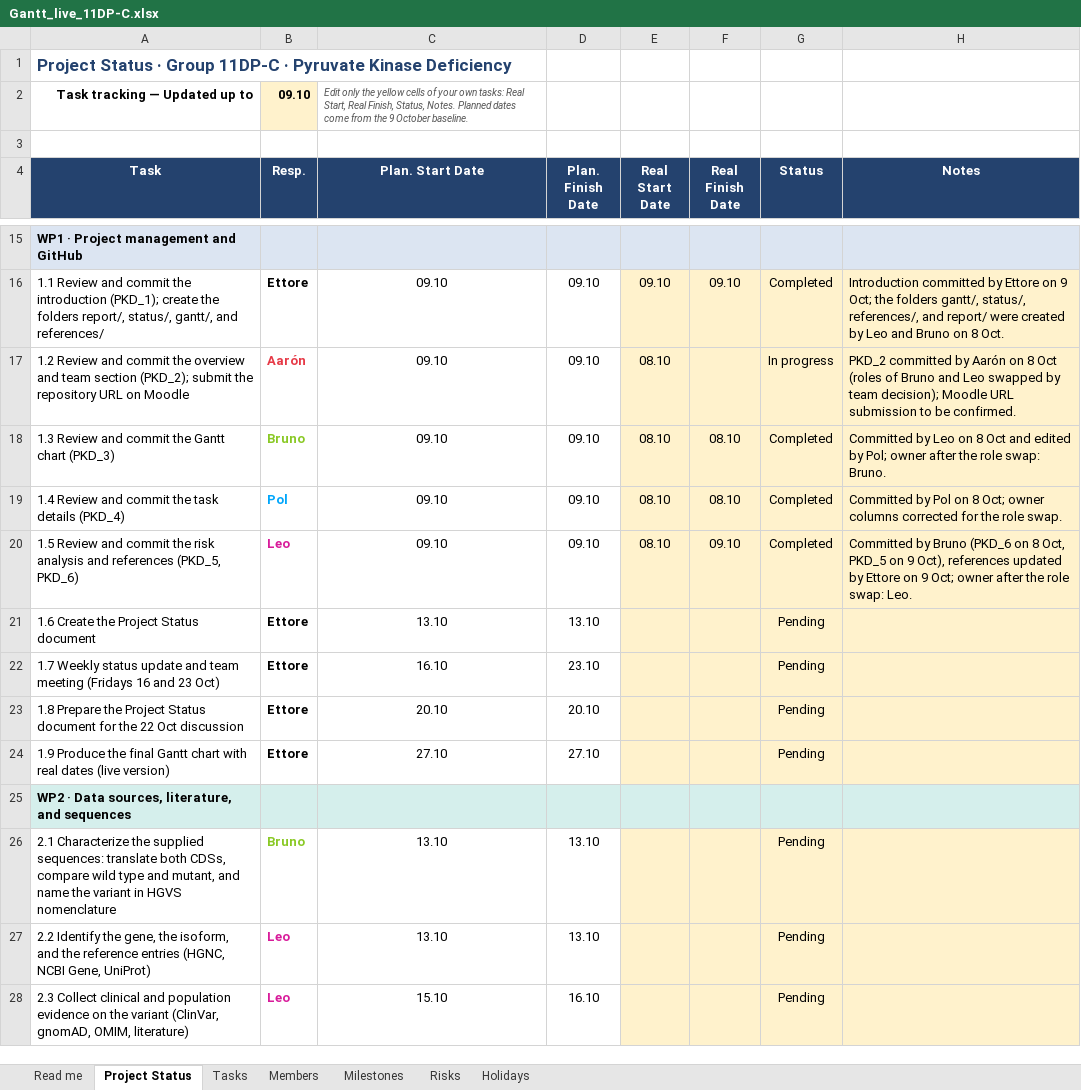
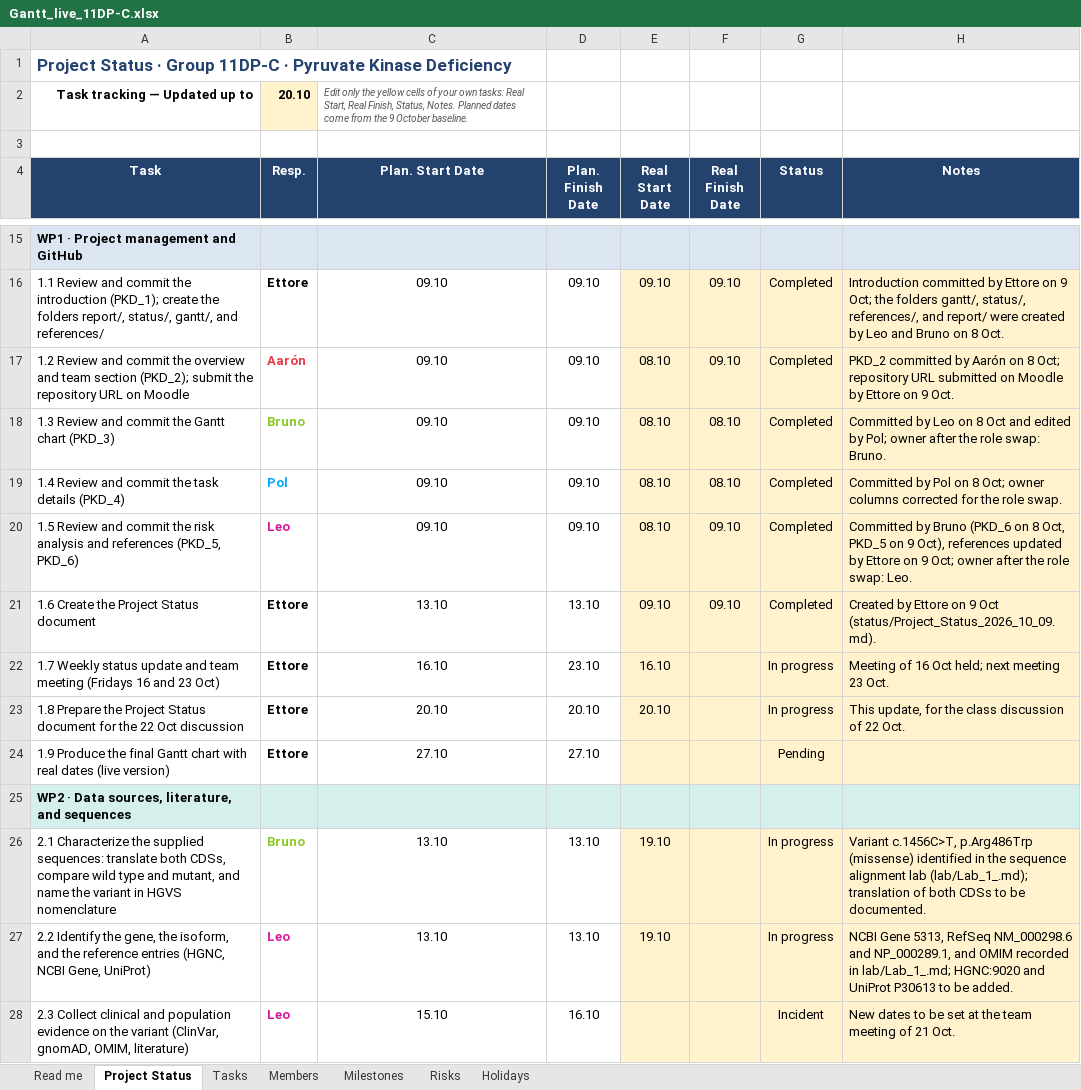
Before and after one commit to XxNaderTheKing08Xx/11DP-C_Pyruvate-Kinase-Deficiency_IB_2026, an Excel workbook: gantt/Gantt_live_11DP-C.xlsx, sheet Project Status, drawn as a sheet; only a part is shown, gaps mark what is left out; values as stored, in another font and other column widths than the file's, no borders; conditional formats not drawn; the diff covers the shown part only; the diff names each change by its address in the sheet, - before the commit and + after, or states it on an @@ line.

Commit message:
[1.8] Project Status up to 20 Oct

```diff
--- a/gantt/Gantt_live_11DP-C.xlsx (sheet Project Status)
+++ b/gantt/Gantt_live_11DP-C.xlsx (sheet Project Status)
-B2 (Resp.): 09.10
+B2 (Resp.): 20.10
-F17 (Real Finish Date): (empty)
+F17 (Real Finish Date): 09.10
-G17 (Status): In progress
+G17 (Status): Completed
-H17 (Notes): …on 8 Oct (roles of Bruno and Leo swapped by team decision); Moodle URL submission to be confirmed.
+H17 (Notes): …on 8 Oct; repository URL submitted on Moodle by Ettore on 9 Oct.
-E21 (Real Start Date): (empty)
+E21 (Real Start Date): 09.10
-F21 (Real Finish Date): (empty)
+F21 (Real Finish Date): 09.10
-G21 (Status): Pending
+G21 (Status): Completed
-H21 (Notes): (empty)
+H21 (Notes): Created by Ettore on 9 Oct (status/Project_Status_2026_10_09.md).
-E22 (Real Start Date): (empty)
+E22 (Real Start Date): 16.10
-G22:G23 (Status): Pending
+G22:G23 (Status): In progress
-H22 (Notes): (empty)
+H22 (Notes): Meeting of 16 Oct held; next meeting 23 Oct.
-E23 (Real Start Date): (empty)
+E23 (Real Start Date): 20.10
-H23 (Notes): (empty)
+H23 (Notes): This update, for the class discussion of 22 Oct.
-E26:E27 (Real Start Date): (empty)
+E26:E27 (Real Start Date): 19.10
-G26:G27 (Status): Pending
+G26:G27 (Status): In progress
-H26 (Notes): (empty)
+H26 (Notes): Variant c.1456C>T, p.Arg486Trp (missense) identified in the sequence alignment lab (lab/Lab_1_.md); translation of both CDSs to be documented.
-H27 (Notes): (empty)
+H27 (Notes): NCBI Gene 5313, RefSeq NM_000298.6 and NP_000289.1, and OMIM recorded in lab/Lab_1_.md; HGNC:9020 and UniProt P30613 to be added.
-G28 (Status): Pending
+G28 (Status): Incident
-H28 (Notes): (empty)
+H28 (Notes): New dates to be set at the team meeting of 21 Oct.
```
Also changed, not shown: 22 edited cells elsewhere in this sheet, sheet Risks, sheet Tasks, sheet Members, status/Gantt_live_11DP-C.xlsx, 1 other file.
